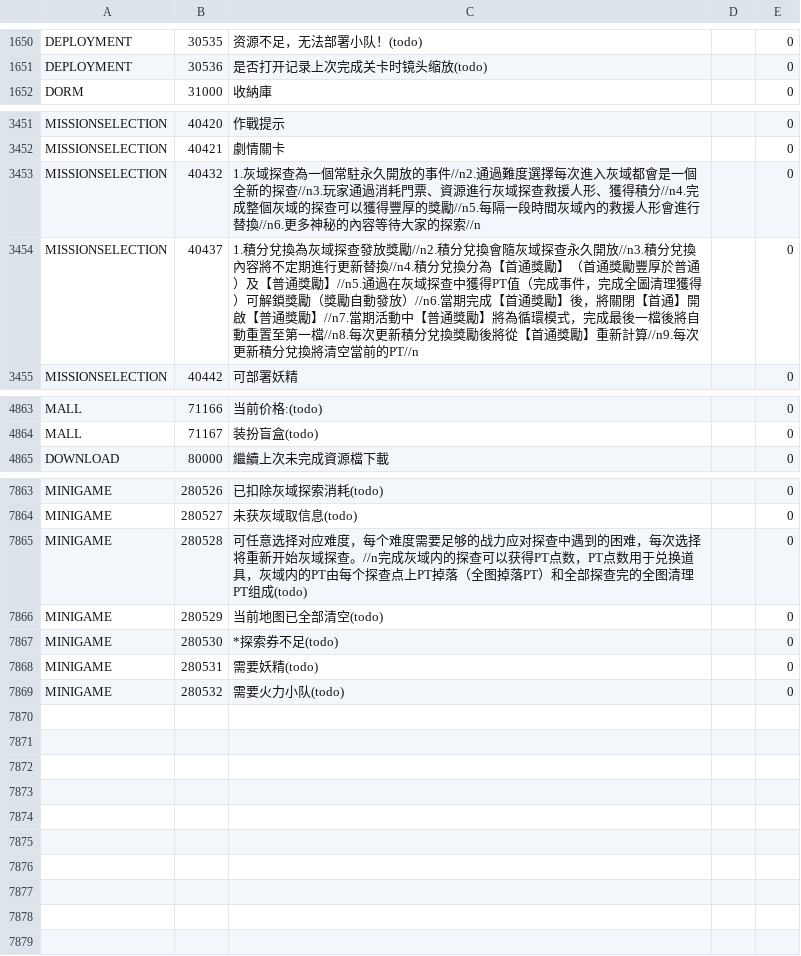
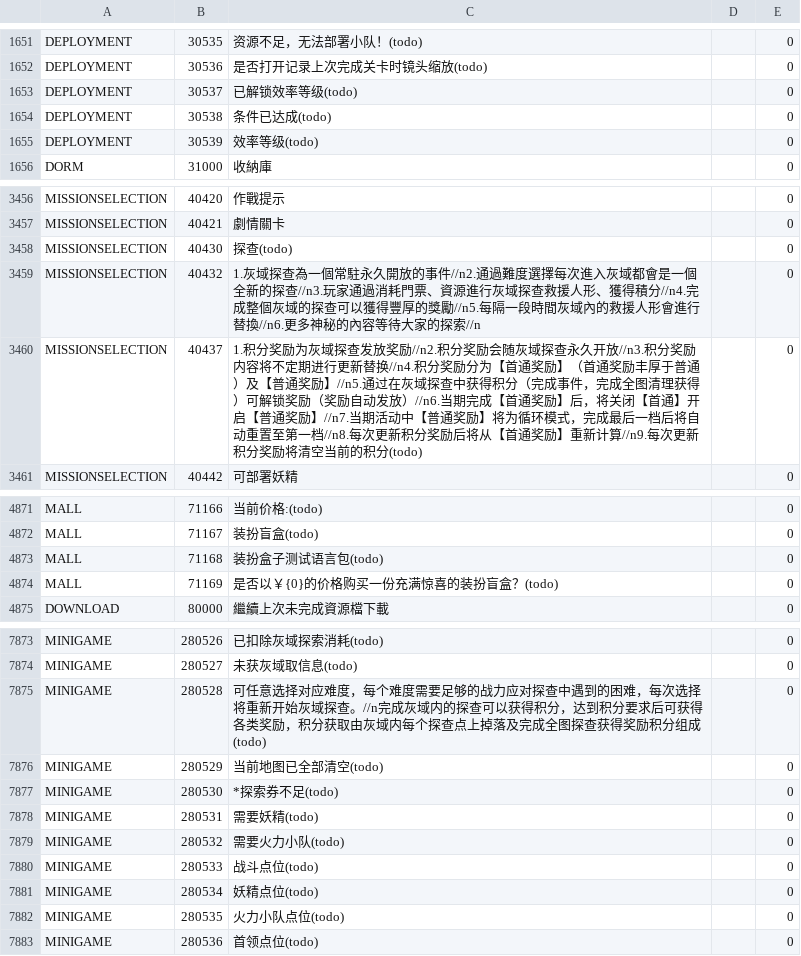
Before and after one commit to gf-data-tools/gf-data-ch, a CSV file: asset/language/languagedata_hk.csv, drawn as a sheet; only a part is shown, gaps mark what is left out; the diff covers the shown part only.

```diff
--- a/asset/language/languagedata_hk.csv
+++ b/asset/language/languagedata_hk.csv
@@ -1651,2 +1652,5 @@ DEPLOYMENT,30535,资源不足，无法部署小队！(todo),,0
 DEPLOYMENT,30536,是否打开记录上次完成关卡时镜头缩放(todo),,0
+DEPLOYMENT,30537,已解锁效率等级(todo),,0
+DEPLOYMENT,30538,条件已达成(todo),,0
+DEPLOYMENT,30539,效率等级(todo),,0
 DORM,31000,收納庫,,0
@@ -3452,4 +3457,5 @@ MISSIONSELECTION,40420,作戰提示,,0
 MISSIONSELECTION,40421,劇情關卡,,0
+MISSIONSELECTION,40430,探查(todo),,0
 MISSIONSELECTION,40432,1.灰域探查為一個常駐永久開放的事件//n2.通過難度選擇每次進入灰域都會是一個全新的探查//n3.玩家通過消耗門票、資源進行灰域探查救援人形、獲得積分//n4.完成整個灰域的探查可以獲得豐厚的獎勵//n5.每隔一段時間灰域內的救援人形會進行替換//n6.更多神秘的內容等待大家的探索//n,,0
-MISSIONSELECTION,40437,1.積分兌換為灰域探查發放獎勵//n2.積分兌換會隨灰域探查永久開放//n3.積分兌換內容將不定期進行更新替換//n4.積分兌換分為【首通獎勵】（首通獎勵豐厚於普通）及【普通獎勵】//n5.通過在灰域探查中獲得PT值（完成事件，完成全圖清理獲得）可解鎖獎勵（獎勵自動發放）//n6.當期完成【首通獎勵】後，將關閉【首通】開啟【普通獎勵】//n7.當期活動中【普通獎勵】將為循環模式，完成最後一檔後將自動重置至第一檔//n8.每次更新積分兌換獎勵後將從【首通獎勵】重新計算//n9.每次更新積分兌換將清空當前的PT//n,,0
+MISSIONSELECTION,40437,1.积分奖励为灰域探查发放奖励//n2.积分奖励会随灰域探查永久开放//n3.积分奖励内容将不定期进行更新替换//n4.积分奖励分为【首通奖励】（首通奖励丰厚于普通）及【普通奖励】//n5.通过在灰域探查中获得积分（完成事件，完成全图清理获得）可解锁奖励（奖励自动发放）//n6.当期完成【首通奖励】后，将关闭【首通】开启【普通奖励】//n7.当期活动中【普通奖励】将为循环模式，完成最后一档后将自动重置至第一档//n8.每次更新积分奖励后将从【首通奖励】重新计算//n9.每次更新积分奖励将清空当前的积分(todo),,0
 MISSIONSELECTION,40442,可部署妖精,,0
@@ -4864,2 +4872,4 @@ MALL,71166,当前价格:(todo),,0
 MALL,71167,装扮盲盒(todo),,0
+MALL,71168,装扮盒子测试语言包(todo),,0
+MALL,71169,是否以￥{0}的价格购买一份充满惊喜的装扮盲盒？(todo),,0
 DOWNLOAD,80000,繼續上次未完成資源檔下載,,0
@@ -7864,3 +7874,3 @@ MINIGAME,280526,已扣除灰域探索消耗(todo),,0
 MINIGAME,280527,未获灰域取信息(todo),,0
-MINIGAME,280528,可任意选择对应难度，每个难度需要足够的战力应对探查中遇到的困难，每次选择将重新开始灰域探查。//n完成灰域内的探查可以获得PT点数，PT点数用于兑换道具，灰域内的PT由每个探查点上PT掉落（全图掉落PT）和全部探查完的全图清理PT组成(todo),,0
+MINIGAME,280528,可任意选择对应难度，每个难度需要足够的战力应对探查中遇到的困难，每次选择将重新开始灰域探查。//n完成灰域内的探查可以获得积分，达到积分要求后可获得各类奖励，积分获取由灰域内每个探查点上掉落及完成全图探查获得奖励积分组成(todo),,0
 MINIGAME,280529,当前地图已全部清空(todo),,0
@@ -7869 +7879,5 @@ MINIGAME,280531,需要妖精(todo),,0
 MINIGAME,280532,需要火力小队(todo),,0
+MINIGAME,280533,战斗点位(todo),,0
+MINIGAME,280534,妖精点位(todo),,0
+MINIGAME,280535,火力小队点位(todo),,0
+MINIGAME,280536,首领点位(todo),,0
```
Also changed, not shown: 4 added rows and 3 edited cells elsewhere in this file, asset/language/languagedata_jp.csv, asset/language/languagedata_kr.csv, 57 other files.
